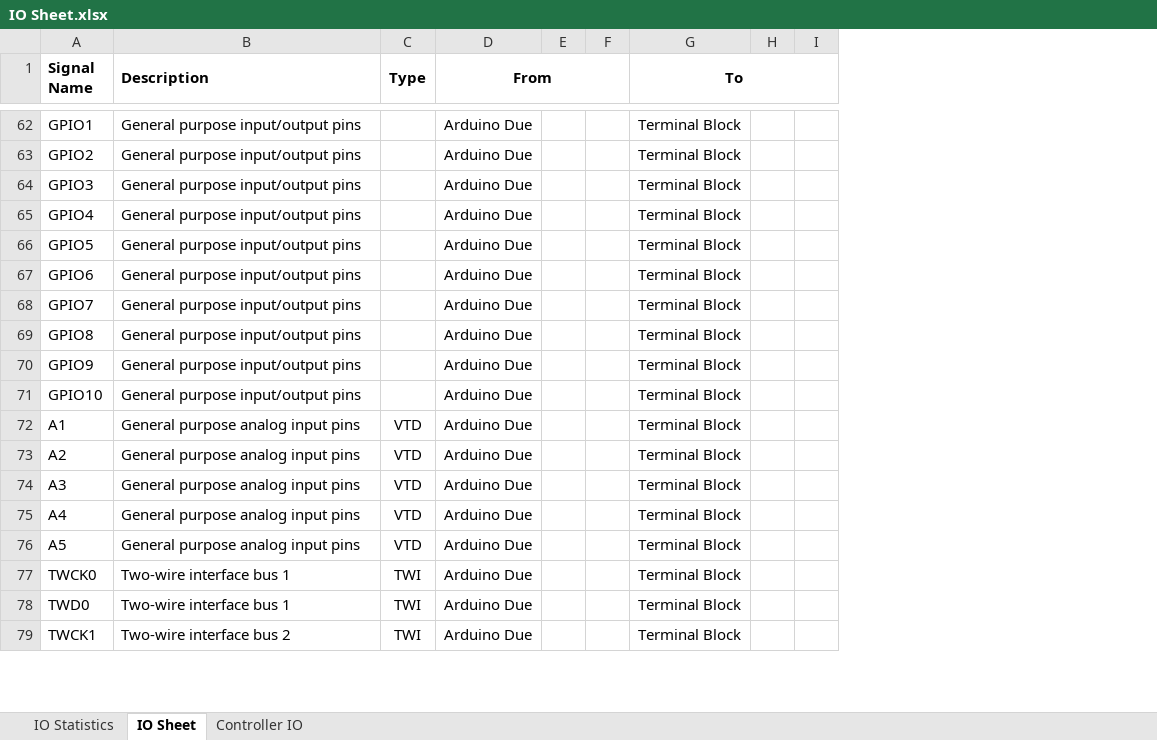
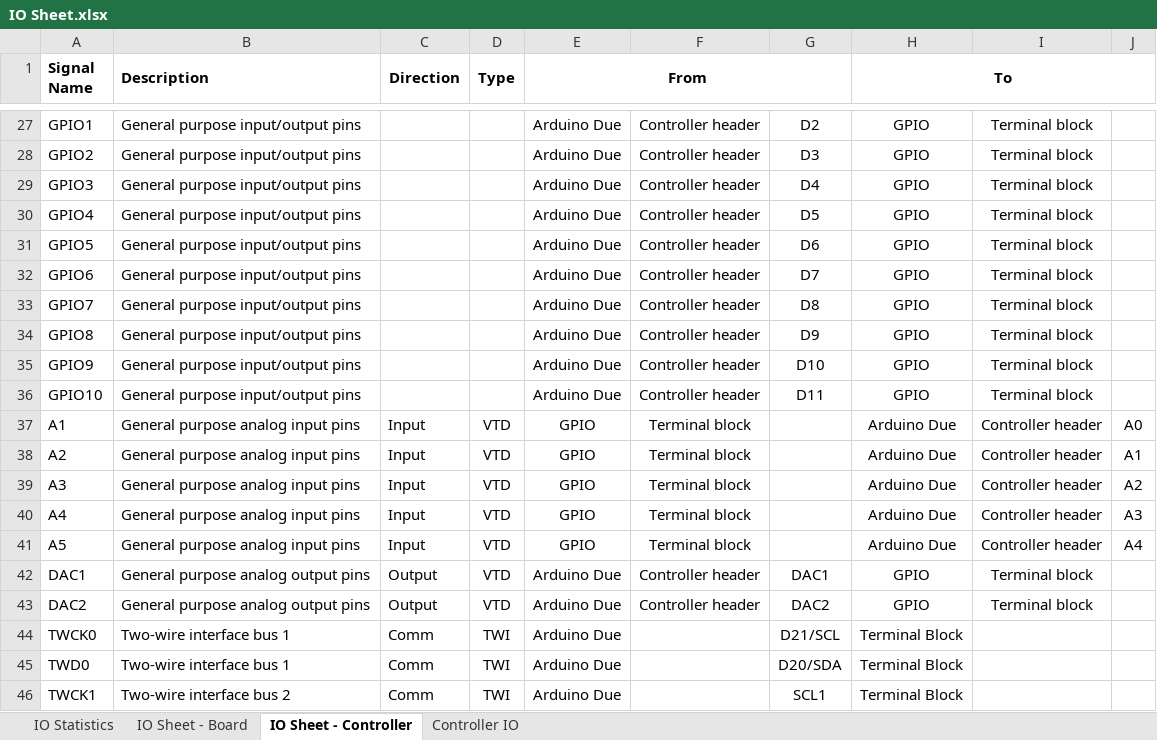
Before and after one commit to joshlendi/Dionysus-PowerDistributionBoard, an Excel workbook: Functional Requirements/Tables/IO Sheet.xlsx, sheet IO Sheet - Controller, drawn as a sheet; only a part is shown, gaps mark what is left out; values as stored, in another font and other column widths than the file's, no borders; conditional formats not drawn; removed rows and columns are numbered as before the commit, all else as after; the diff covers the shown part only; the diff names each change by its address in the sheet, - before the commit and + after, or states it on an @@ line.

Commit message:
Continued work on IO sheet

```diff
--- a/Functional Requirements/Tables/IO Sheet.xlsx (sheet IO Sheet - Controller)
+++ b/Functional Requirements/Tables/IO Sheet.xlsx (sheet IO Sheet - Controller)
-sheet tab: IO Sheet
+sheet tab: IO Sheet - Controller
+sheet tab: IO Sheet - Board
+column C (Direction), rows 37-41: all Input; rows 44-46: all Comm
-column E, empty
-column F, empty
+column F, rows 27-41: Controller header | Controller header | Controller header | Controller header | Controller header | Controller header | Controller header | Controller header | Controller header | Controller header | Terminal block | Terminal block | Terminal block | Terminal block | Terminal block
+column G, rows 27-36: D2 | D3 | D4 | D5 | D6 | D7 | D8 | D9 | D10 | D11; rows 44-46: D21/SCL | D20/SDA | SCL1
-column H, empty
+column I, rows 27-41: Terminal block | Terminal block | Terminal block | Terminal block | Terminal block | Terminal block | Terminal block | Terminal block | Terminal block | Terminal block | Controller header | Controller header | Controller header | Controller header | Controller header
-H27:H36 (To): Terminal Block
+H27:H36 (To): GPIO
-E37:E41 (From): Arduino Due
+E37:E41 (From): GPIO
-H37:H41 (To): Terminal Block
+H37:H41 (To): Arduino Due
-J37: (empty)
+J37: A0
-J38: (empty)
+J38: A1
-J39: (empty)
+J39: A2
-J40: (empty)
+J40: A3
-J41: (empty)
+J41: A4
+row 42: DAC1 | General purpose analog output pins | Output | VTD | Arduino Due | Controller header | DAC1 | GPIO | Terminal block
+row 43: DAC2 | General purpose analog output pins | Output | VTD | Arduino Due | Controller header | DAC2 | GPIO | Terminal block
```
Also changed, not shown: 2 added rows, 35 removed rows and 13 edited cells elsewhere in this sheet, sheet IO Statistics, 1 other file.
